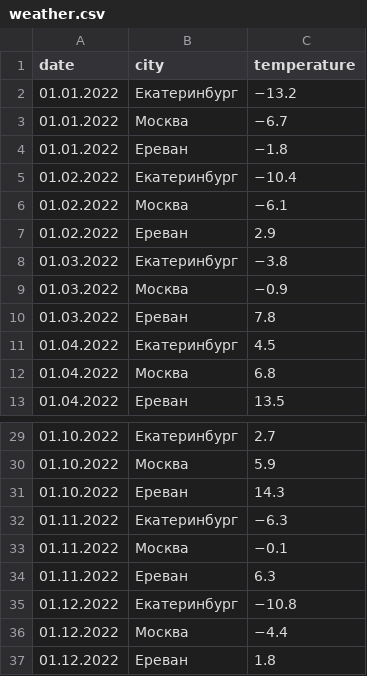
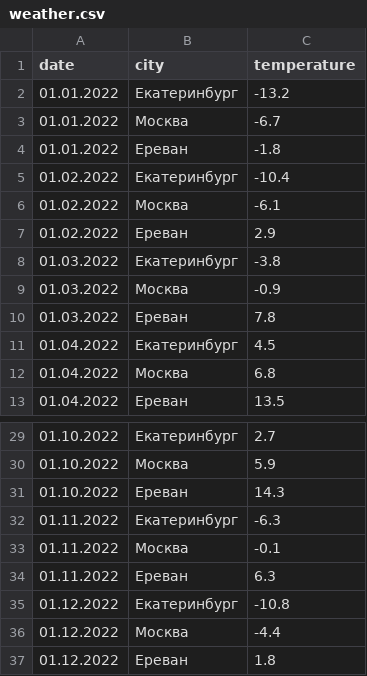
Before and after one commit to HaykInanc/urfu_data, a CSV file: weather.csv, drawn as a sheet; only a part is shown, gaps mark what is left out.

Commit message:
change minus symbol

```diff
--- a/weather.csv
+++ b/weather.csv
@@ -1,10 +1,10 @@
 date,city,temperature
-01.01.2022,Екатеринбург,−13.2
-01.01.2022,Москва,−6.7
-01.01.2022,Ереван,−1.8
-01.02.2022,Екатеринбург,−10.4
-01.02.2022,Москва,−6.1
+01.01.2022,Екатеринбург,-13.2
+01.01.2022,Москва,-6.7
+01.01.2022,Ереван,-1.8
+01.02.2022,Екатеринбург,-10.4
+01.02.2022,Москва,-6.1
 01.02.2022,Ереван,2.9
-01.03.2022,Екатеринбург,−3.8
-01.03.2022,Москва,−0.9
+01.03.2022,Екатеринбург,-3.8
+01.03.2022,Москва,-0.9
 01.03.2022,Ереван,7.8
@@ -31,7 +31,7 @@ date,city,temperature
 01.10.2022,Ереван,14.3
-01.11.2022,Екатеринбург,−6.3
-01.11.2022,Москва,−0.1
+01.11.2022,Екатеринбург,-6.3
+01.11.2022,Москва,-0.1
 01.11.2022,Ереван,6.3
-01.12.2022,Екатеринбург,−10.8
-01.12.2022,Москва,−4.4
+01.12.2022,Екатеринбург,-10.8
+01.12.2022,Москва,-4.4
 01.12.2022,Ереван,1.8
```
